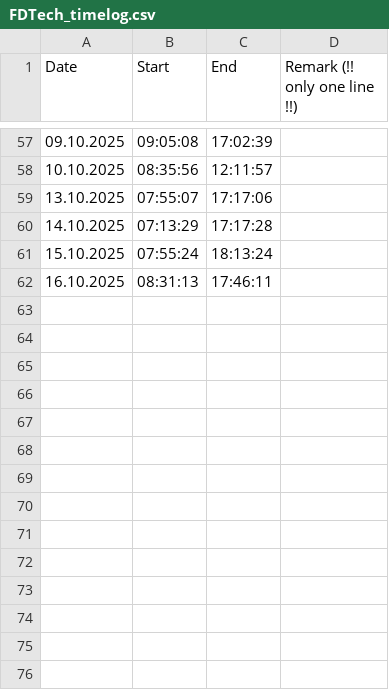
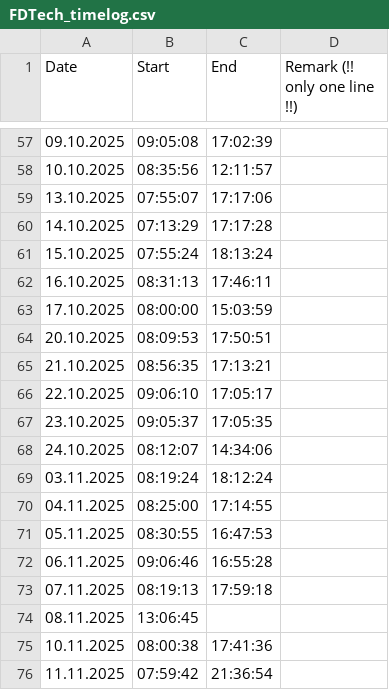
Before and after one commit to DedeHa/TimeSheet, a CSV file: src_timesheetalgo/FDTech_timelog.csv, drawn as a sheet; only a part is shown, gaps mark what is left out.

```diff
--- a/src_timesheetalgo/FDTech_timelog.csv
+++ b/src_timesheetalgo/FDTech_timelog.csv
@@ -62 +62,15 @@
 16.10.2025,08:31:13,17:46:11,""
+17.10.2025,08:00:00,15:03:59,""
+20.10.2025,08:09:53,17:50:51,""
+21.10.2025,08:56:35,17:13:21,""
+22.10.2025,09:06:10,17:05:17,""
+23.10.2025,09:05:37,17:05:35,""
+24.10.2025,08:12:07,14:34:06,""
+03.11.2025,08:19:24,18:12:24,""
+04.11.2025,08:25:00,17:14:55,""
+05.11.2025,08:30:55,16:47:53,""
+06.11.2025,09:06:46,16:55:28,""
+07.11.2025,08:19:13,17:59:18,""
+08.11.2025,13:06:45,"",""
+10.11.2025,08:00:38,17:41:36,""
+11.11.2025,07:59:42,21:36:54,""
```
Also changed, not shown: 10 other files.
